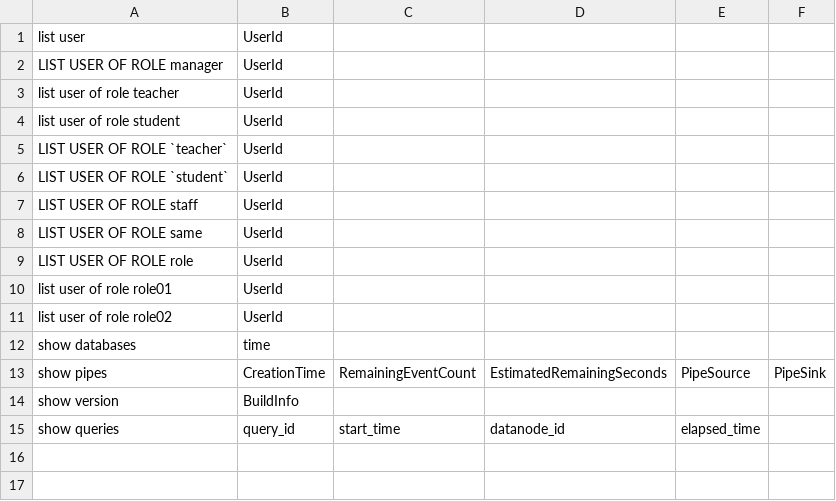
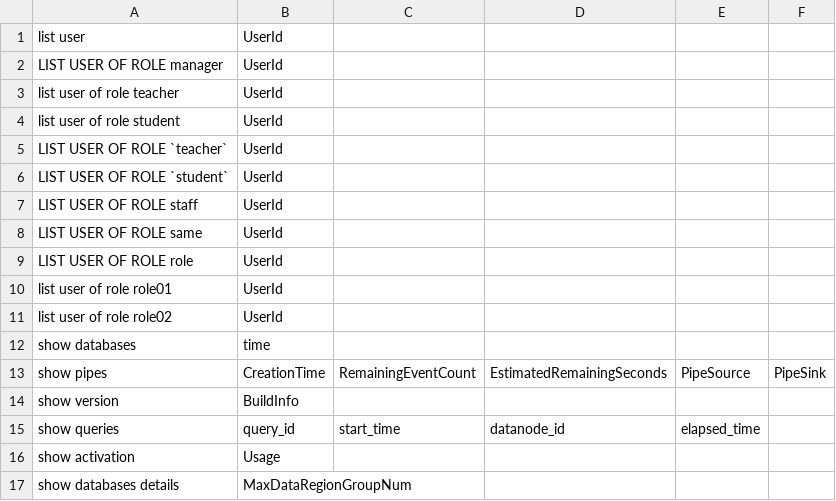
Before and after one commit to thulab/iotdb-sql-testcase, a CSV file: table/CONFIG/special_query.csv, drawn as a sheet.

Commit message:
Update special_query.csv file

```diff
--- a/table/CONFIG/special_query.csv
+++ b/table/CONFIG/special_query.csv
@@ -15 +15,3 @@ show version;BuildInfo;
 show queries;query_id;start_time;datanode_id;elapsed_time;
+show activation;Usage;
+show databases details;MaxDataRegionGroupNum;
```
